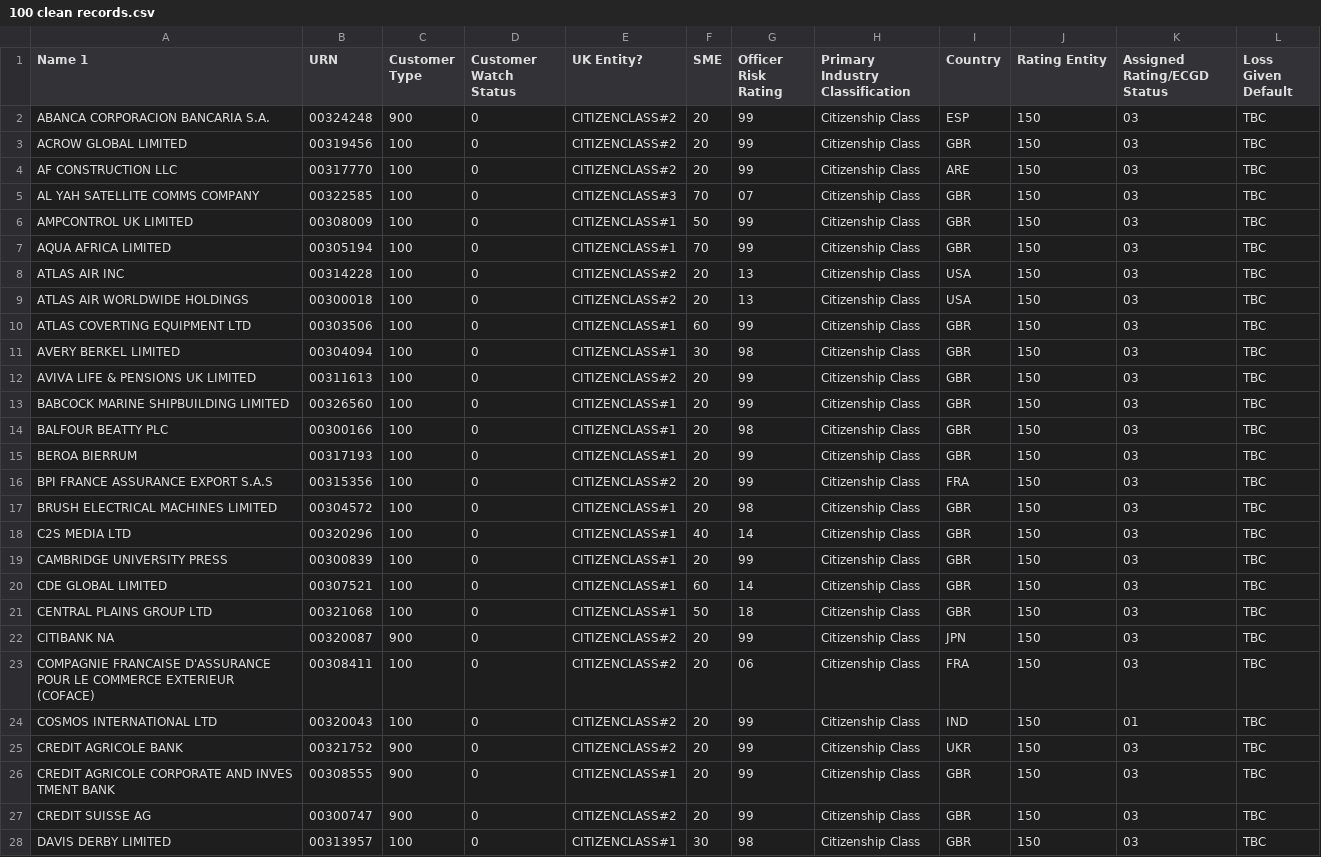
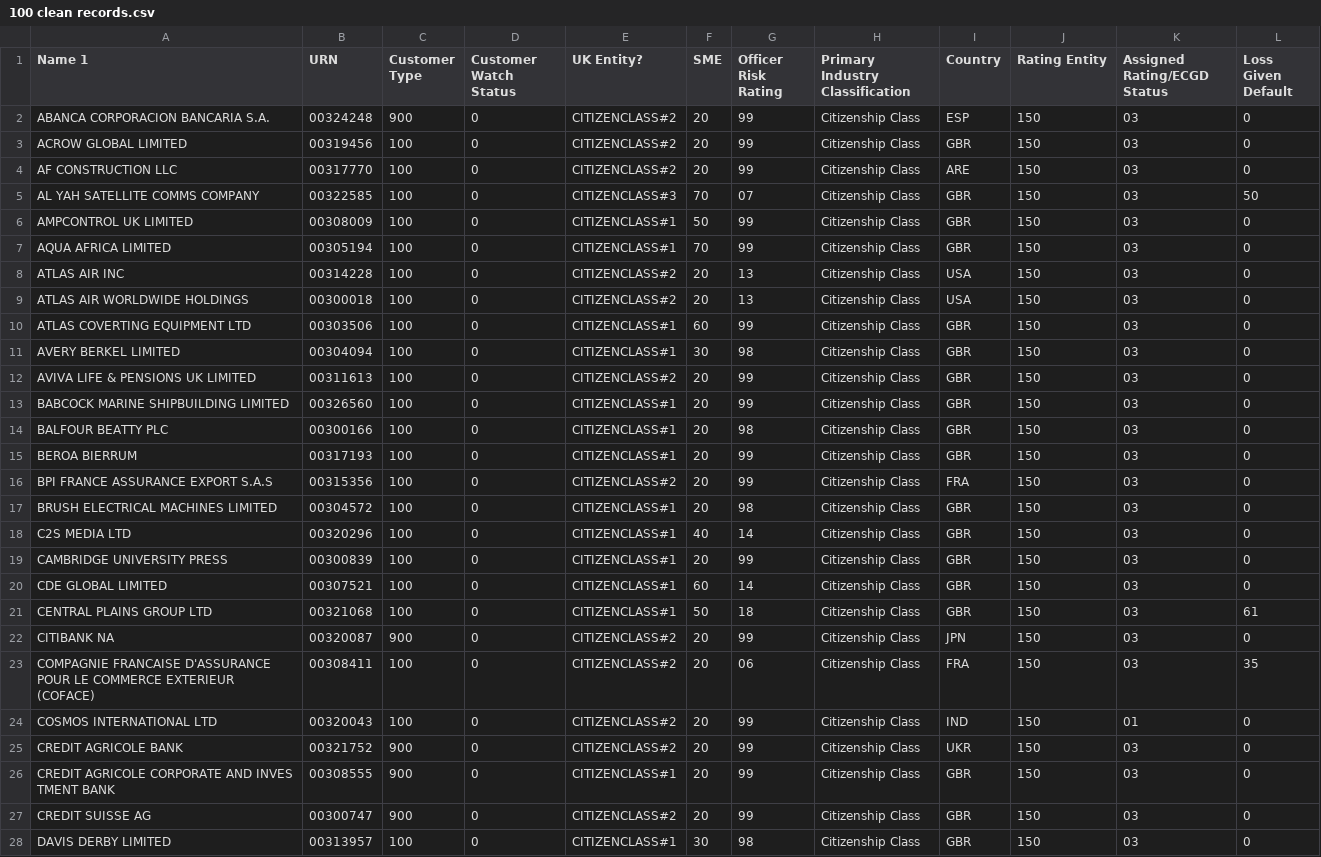
Before and after one commit to natdeanlewissoftwire/ccm, a CSV file: 100 clean records.csv, drawn as a sheet; only a part is shown; the diff covers the shown part only.

Commit message:
feat: add lgd to 100 clean records

```diff
--- a/100 clean records.csv
+++ b/100 clean records.csv
@@ -1,28 +1,28 @@
 Name 1,URN,Customer Type,Customer Watch Status,UK Entity?,SME,Officer Risk Rating,Primary Industry Classification,Country,Rating Entity,Assigned Rating/ECGD Status,Loss Given Default
-ABANCA CORPORACION BANCARIA S.A.,00324248,900,0,CITIZENCLASS#2,20,99,Citizenship Class,ESP,150,03,TBC
-ACROW GLOBAL LIMITED,00319456,100,0,CITIZENCLASS#2,20,99,Citizenship Class,GBR,150,03,TBC
-AF CONSTRUCTION LLC,00317770,100,0,CITIZENCLASS#2,20,99,Citizenship Class,ARE,150,03,TBC
-AL YAH SATELLITE COMMS COMPANY,00322585,100,0,CITIZENCLASS#3,70,07,Citizenship Class,GBR,150,03,TBC
-AMPCONTROL UK LIMITED,00308009,100,0,CITIZENCLASS#1,50,99,Citizenship Class,GBR,150,03,TBC
-AQUA AFRICA LIMITED,00305194,100,0,CITIZENCLASS#1,70,99,Citizenship Class,GBR,150,03,TBC
-ATLAS AIR INC,00314228,100,0,CITIZENCLASS#2,20,13,Citizenship Class,USA,150,03,TBC
-ATLAS AIR WORLDWIDE HOLDINGS,00300018,100,0,CITIZENCLASS#2,20,13,Citizenship Class,USA,150,03,TBC
-ATLAS COVERTING EQUIPMENT LTD,00303506,100,0,CITIZENCLASS#1,60,99,Citizenship Class,GBR,150,03,TBC
-AVERY BERKEL LIMITED,00304094,100,0,CITIZENCLASS#1,30,98,Citizenship Class,GBR,150,03,TBC
-AVIVA LIFE & PENSIONS UK LIMITED,00311613,100,0,CITIZENCLASS#2,20,99,Citizenship Class,GBR,150,03,TBC
-BABCOCK MARINE SHIPBUILDING LIMITED,00326560,100,0,CITIZENCLASS#1,20,99,Citizenship Class,GBR,150,03,TBC
-BALFOUR BEATTY PLC,00300166,100,0,CITIZENCLASS#1,20,98,Citizenship Class,GBR,150,03,TBC
-BEROA BIERRUM,00317193,100,0,CITIZENCLASS#1,20,99,Citizenship Class,GBR,150,03,TBC
-BPI FRANCE ASSURANCE EXPORT S.A.S,00315356,100,0,CITIZENCLASS#2,20,99,Citizenship Class,FRA,150,03,TBC
-BRUSH ELECTRICAL MACHINES LIMITED,00304572,100,0,CITIZENCLASS#1,20,98,Citizenship Class,GBR,150,03,TBC
-C2S MEDIA LTD,00320296,100,0,CITIZENCLASS#1,40,14,Citizenship Class,GBR,150,03,TBC
-CAMBRIDGE UNIVERSITY PRESS,00300839,100,0,CITIZENCLASS#1,20,99,Citizenship Class,GBR,150,03,TBC
-CDE GLOBAL LIMITED,00307521,100,0,CITIZENCLASS#1,60,14,Citizenship Class,GBR,150,03,TBC
-CENTRAL PLAINS GROUP LTD,00321068,100,0,CITIZENCLASS#1,50,18,Citizenship Class,GBR,150,03,TBC
-CITIBANK NA,00320087,900,0,CITIZENCLASS#2,20,99,Citizenship Class,JPN,150,03,TBC
-COMPAGNIE FRANCAISE D'ASSURANCE POUR LE COMMERCE EXTERIEUR (COFACE),00308411,100,0,CITIZENCLASS#2,20,06,Citizenship Class,FRA,150,03,TBC
-COSMOS INTERNATIONAL LTD,00320043,100,0,CITIZENCLASS#2,20,99,Citizenship Class,IND,150,01,TBC
-CREDIT AGRICOLE BANK,00321752,900,0,CITIZENCLASS#2,20,99,Citizenship Class,UKR,150,03,TBC
-CREDIT AGRICOLE CORPORATE AND INVES TMENT BANK,00308555,900,0,CITIZENCLASS#1,20,99,Citizenship Class,GBR,150,03,TBC
-CREDIT SUISSE AG,00300747,900,0,CITIZENCLASS#2,20,99,Citizenship Class,GBR,150,03,TBC
-DAVIS DERBY LIMITED,00313957,100,0,CITIZENCLASS#1,30,98,Citizenship Class,GBR,150,03,TBC
+ABANCA CORPORACION BANCARIA S.A.,00324248,900,0,CITIZENCLASS#2,20,99,Citizenship Class,ESP,150,03,0
+ACROW GLOBAL LIMITED,00319456,100,0,CITIZENCLASS#2,20,99,Citizenship Class,GBR,150,03,0
+AF CONSTRUCTION LLC,00317770,100,0,CITIZENCLASS#2,20,99,Citizenship Class,ARE,150,03,0
+AL YAH SATELLITE COMMS COMPANY,00322585,100,0,CITIZENCLASS#3,70,07,Citizenship Class,GBR,150,03,50
+AMPCONTROL UK LIMITED,00308009,100,0,CITIZENCLASS#1,50,99,Citizenship Class,GBR,150,03,0
+AQUA AFRICA LIMITED,00305194,100,0,CITIZENCLASS#1,70,99,Citizenship Class,GBR,150,03,0
+ATLAS AIR INC,00314228,100,0,CITIZENCLASS#2,20,13,Citizenship Class,USA,150,03,0
+ATLAS AIR WORLDWIDE HOLDINGS,00300018,100,0,CITIZENCLASS#2,20,13,Citizenship Class,USA,150,03,0
+ATLAS COVERTING EQUIPMENT LTD,00303506,100,0,CITIZENCLASS#1,60,99,Citizenship Class,GBR,150,03,0
+AVERY BERKEL LIMITED,00304094,100,0,CITIZENCLASS#1,30,98,Citizenship Class,GBR,150,03,0
+AVIVA LIFE & PENSIONS UK LIMITED,00311613,100,0,CITIZENCLASS#2,20,99,Citizenship Class,GBR,150,03,0
+BABCOCK MARINE SHIPBUILDING LIMITED,00326560,100,0,CITIZENCLASS#1,20,99,Citizenship Class,GBR,150,03,0
+BALFOUR BEATTY PLC,00300166,100,0,CITIZENCLASS#1,20,98,Citizenship Class,GBR,150,03,0
+BEROA BIERRUM,00317193,100,0,CITIZENCLASS#1,20,99,Citizenship Class,GBR,150,03,0
+BPI FRANCE ASSURANCE EXPORT S.A.S,00315356,100,0,CITIZENCLASS#2,20,99,Citizenship Class,FRA,150,03,0
+BRUSH ELECTRICAL MACHINES LIMITED,00304572,100,0,CITIZENCLASS#1,20,98,Citizenship Class,GBR,150,03,0
+C2S MEDIA LTD,00320296,100,0,CITIZENCLASS#1,40,14,Citizenship Class,GBR,150,03,0
+CAMBRIDGE UNIVERSITY PRESS,00300839,100,0,CITIZENCLASS#1,20,99,Citizenship Class,GBR,150,03,0
+CDE GLOBAL LIMITED,00307521,100,0,CITIZENCLASS#1,60,14,Citizenship Class,GBR,150,03,0
+CENTRAL PLAINS GROUP LTD,00321068,100,0,CITIZENCLASS#1,50,18,Citizenship Class,GBR,150,03,61
+CITIBANK NA,00320087,900,0,CITIZENCLASS#2,20,99,Citizenship Class,JPN,150,03,0
+COMPAGNIE FRANCAISE D'ASSURANCE POUR LE COMMERCE EXTERIEUR (COFACE),00308411,100,0,CITIZENCLASS#2,20,06,Citizenship Class,FRA,150,03,35
+COSMOS INTERNATIONAL LTD,00320043,100,0,CITIZENCLASS#2,20,99,Citizenship Class,IND,150,01,0
+CREDIT AGRICOLE BANK,00321752,900,0,CITIZENCLASS#2,20,99,Citizenship Class,UKR,150,03,0
+CREDIT AGRICOLE CORPORATE AND INVES TMENT BANK,00308555,900,0,CITIZENCLASS#1,20,99,Citizenship Class,GBR,150,03,0
+CREDIT SUISSE AG,00300747,900,0,CITIZENCLASS#2,20,99,Citizenship Class,GBR,150,03,0
+DAVIS DERBY LIMITED,00313957,100,0,CITIZENCLASS#1,30,98,Citizenship Class,GBR,150,03,0
```
Also changed, not shown: 4 added rows, 4 removed rows and 69 edited cells elsewhere in this file, 1 other file.
